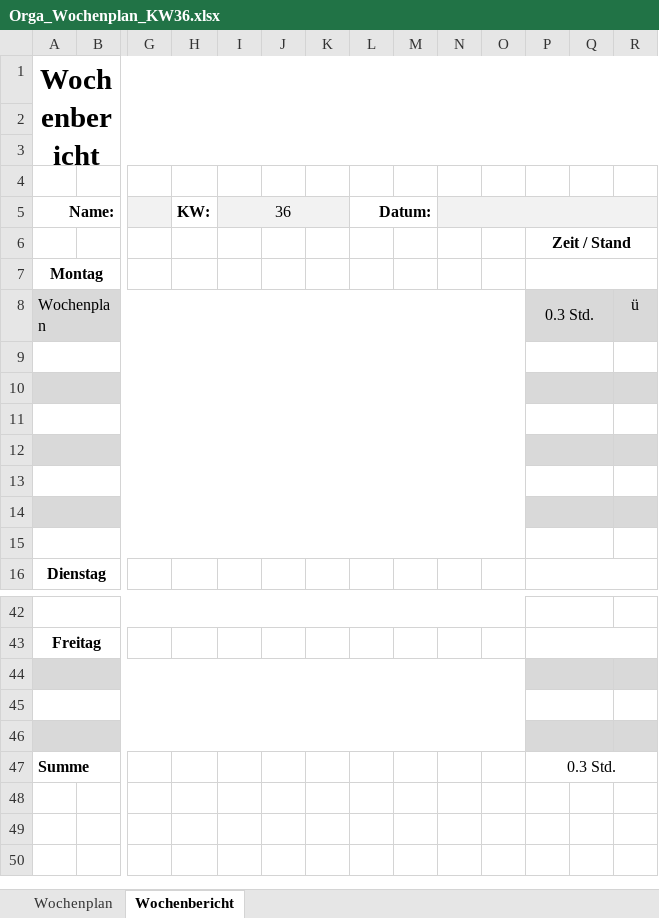
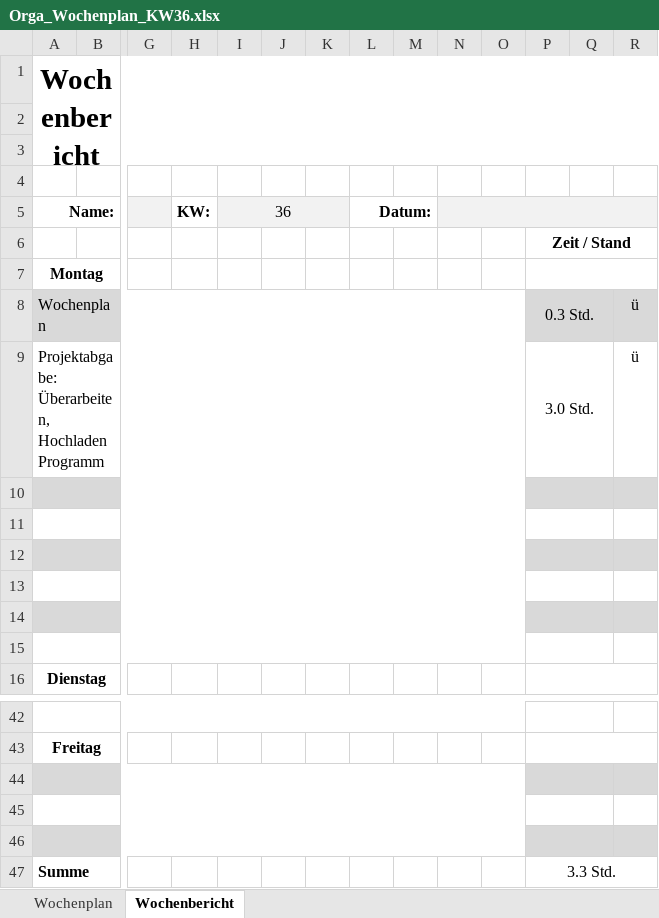
Before and after one commit to JellefAbbenseth/schoolProject, an Excel workbook: Documents/Wochenplan und -bericht/Orga_Wochenplan_KW36.xlsx, sheet Wochenbericht, drawn as a sheet; only a part is shown, gaps mark what is left out; values as stored, in another font and other column widths than the file's, no borders; rows hold the shown columns only; the diff names each change by its address in the sheet, - before the commit and + after, or states it on an @@ line.

Commit message:
Wochenplan aktuell

```diff
--- a/Documents/Wochenplan und -bericht/Orga_Wochenplan_KW36.xlsx (sheet Wochenbericht)
+++ b/Documents/Wochenplan und -bericht/Orga_Wochenplan_KW36.xlsx (sheet Wochenbericht)
-row 9: (empty)
+row 9: Projektabgabe: Überarbeiten, Hochladen Programm |  |  |  |  |  |  |  |  |  |  | 3.0 Std. |  | ü
-P47: 0.3 Std.
+P47: 3.3 Std.
```
